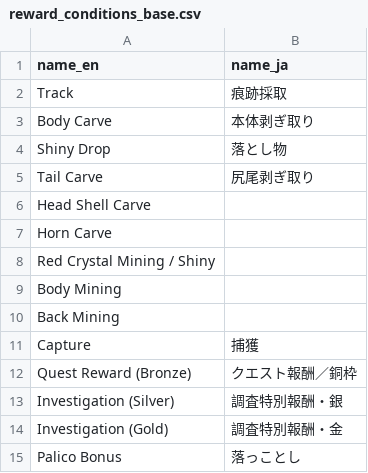
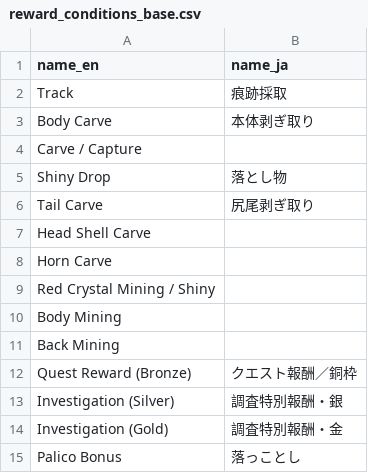
Before and after one commit to gatheringhallstudios/MHWorldData, a CSV file: source_data/monsters/reward_conditions_base.csv, drawn as a sheet; only a part is shown.

Commit message:
Monsters: Merged Carve/Capture rewards with new reward category, "Carve / Capture"

```diff
--- a/source_data/monsters/reward_conditions_base.csv
+++ b/source_data/monsters/reward_conditions_base.csv
@@ -3,2 +3,3 @@ Track,痕跡採取
 Body Carve,本体剥ぎ取り
+Carve / Capture,
 Shiny Drop,落とし物
@@ -10,3 +11,2 @@ Body Mining,
 Back Mining,
-Capture,捕獲
 Quest Reward (Bronze),クエスト報酬／銅枠
```
Also changed, not shown: 1 other file.
